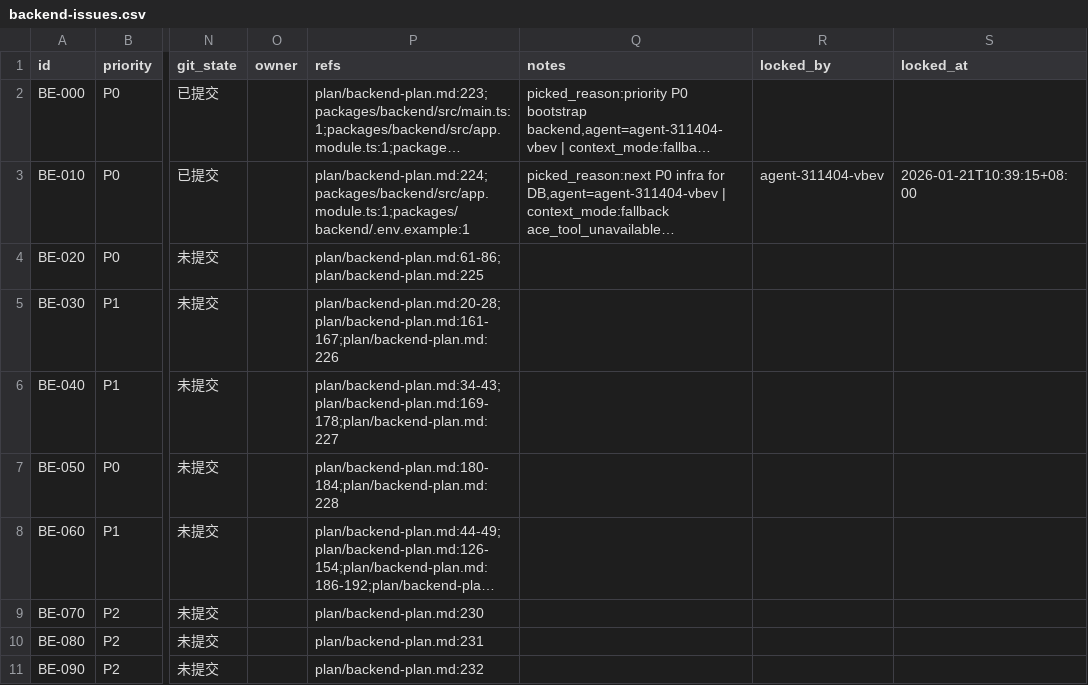
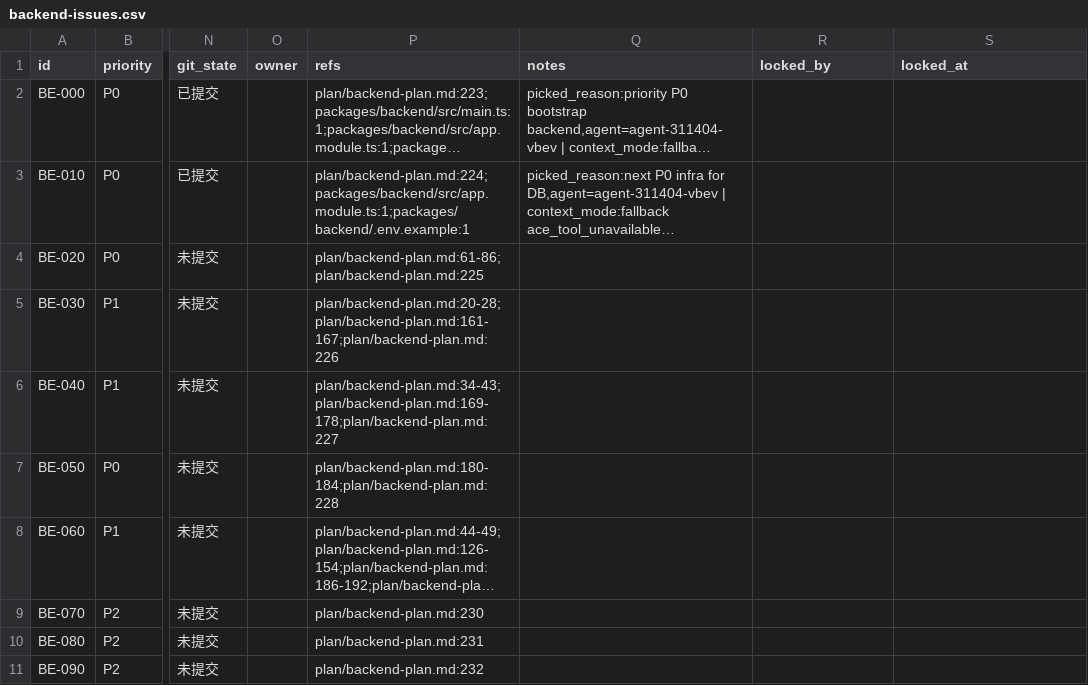
Before and after one commit to wywkwsw/webhook_mange, a CSV file: issues/backend-issues.csv, drawn as a sheet; only a part is shown, gaps mark what is left out; long unchanged cells end in …; the diff names each change by its address in the sheet, - before the commit and + after, or states it on an @@ line.

Commit message:
release lock: [BE-010]

```diff
--- a/issues/backend-issues.csv
+++ b/issues/backend-issues.csv
-R3 (locked_by): agent-311404-vbev
+R3 (locked_by): (empty)
-S3 (locked_at): 2026-01-21T10:39:15+08:00
+S3 (locked_at): (empty)
```
